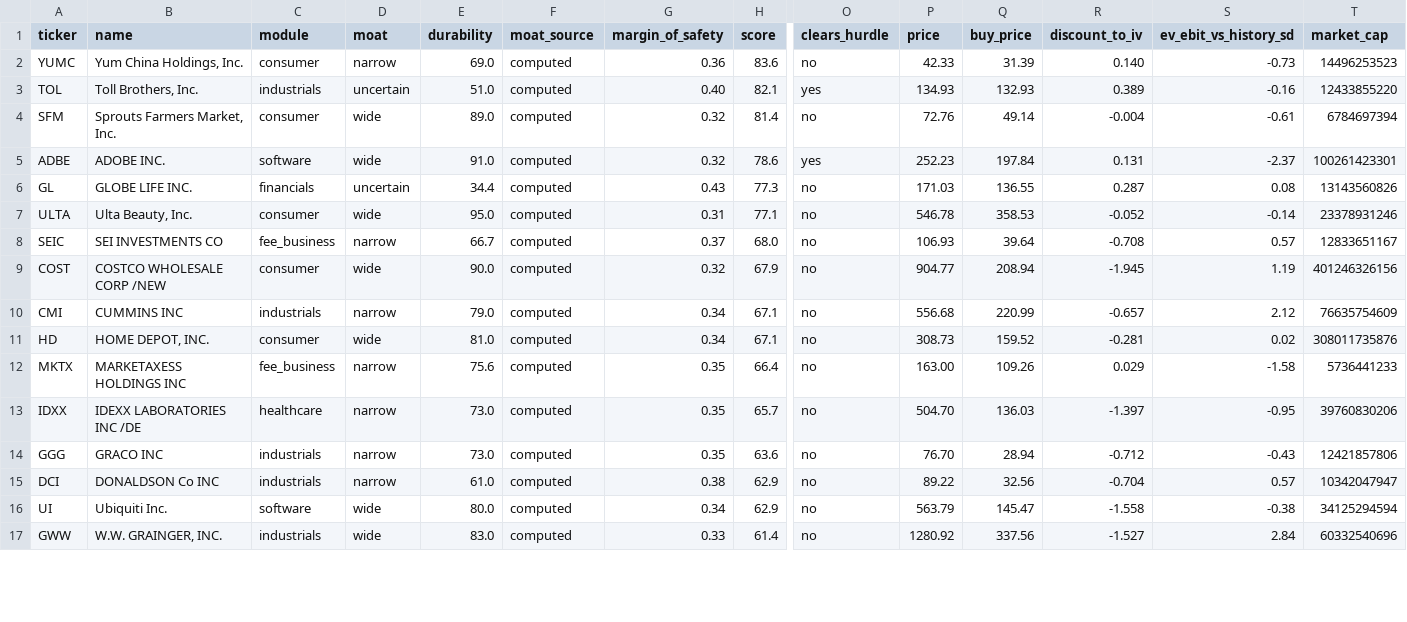
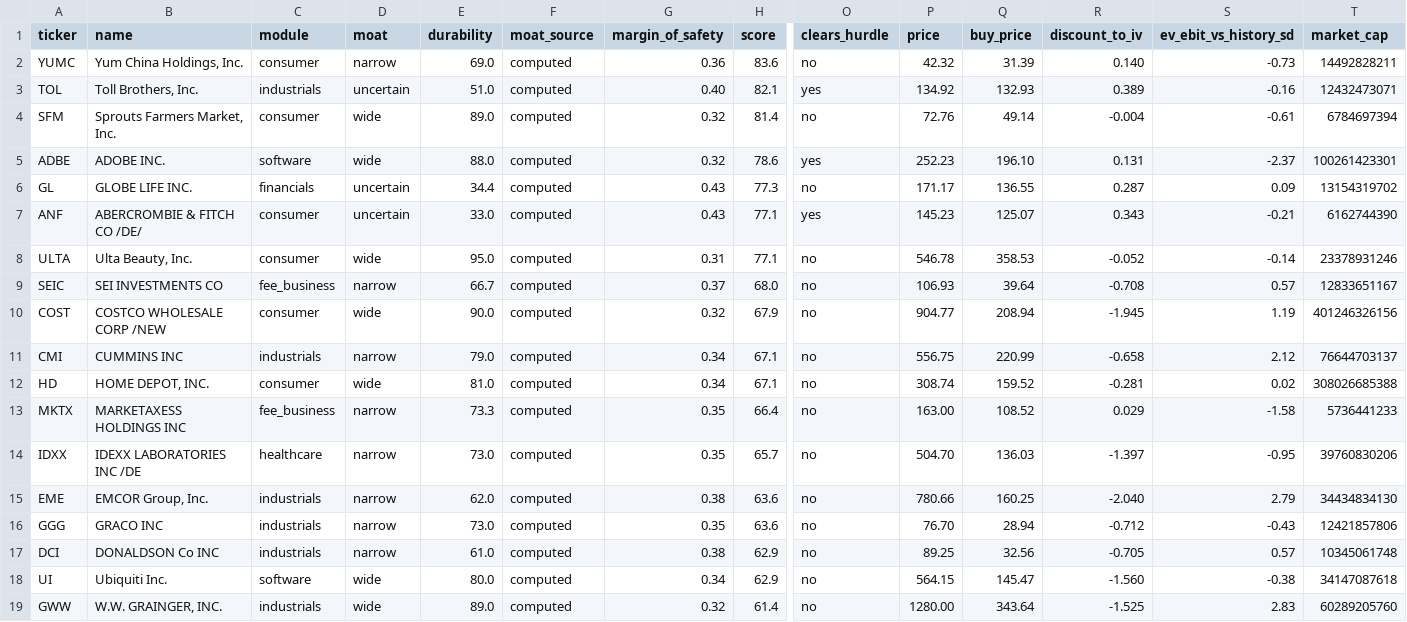
Before and after one commit to gilchristd1/buffett-screener, a CSV file: out/ranked.csv, drawn as a sheet; only a part is shown, gaps mark what is left out; addresses are those after the commit; rows hold the shown columns only; the diff covers the shown part only; the diff names each change by its address in the sheet, - before the commit and + after, or states it on an @@ line.

```diff
--- a/out/ranked.csv
+++ b/out/ranked.csv
-P2 (price): 42.33
+P2 (price): 42.32
-T2 (market_cap): 14496253523
+T2 (market_cap): 14492828211
-P3 (price): 134.93
+P3 (price): 134.92
-T3 (market_cap): 12433855220
+T3 (market_cap): 12432473071
-E5 (durability): 91.0
+E5 (durability): 88.0
-Q5 (buy_price): 197.84
+Q5 (buy_price): 196.10
-P6 (price): 171.03
+P6 (price): 171.17
-S6 (ev_ebit_vs_history_sd): 0.08
+S6 (ev_ebit_vs_history_sd): 0.09
-T6 (market_cap): 13143560826
+T6 (market_cap): 13154319702
+row 7: ANF | ABERCROMBIE & FITCH CO /DE/ | consumer | uncertain | 33.0 | computed | 0.43 | 77.1 | yes | 145.23 | 125.07 | 0.343 | -0.21 | 6162744390
-P11 (price): 556.68
+P11 (price): 556.75
-R11 (discount_to_iv): -0.657
+R11 (discount_to_iv): -0.658
-T11 (market_cap): 76635754609
+T11 (market_cap): 76644703137
-P12 (price): 308.73
+P12 (price): 308.74
-T12 (market_cap): 308011735876
+T12 (market_cap): 308026685388
-E13 (durability): 75.6
+E13 (durability): 73.3
-Q13 (buy_price): 109.26
+Q13 (buy_price): 108.52
+row 15: EME | EMCOR Group, Inc. | industrials | narrow | 62.0 | computed | 0.38 | 63.6 | no | 780.66 | 160.25 | -2.040 | 2.79 | 34434834130
-P17 (price): 89.22
+P17 (price): 89.25
-R17 (discount_to_iv): -0.704
+R17 (discount_to_iv): -0.705
-T17 (market_cap): 10342047947
+T17 (market_cap): 10345061748
-P18 (price): 563.79
+P18 (price): 564.15
-R18 (discount_to_iv): -1.558
+R18 (discount_to_iv): -1.560
-T18 (market_cap): 34125294594
+T18 (market_cap): 34147087618
-E19 (durability): 83.0
+E19 (durability): 89.0
-G19 (margin_of_safety): 0.33
+G19 (margin_of_safety): 0.32
-P19 (price): 1280.92
+P19 (price): 1280.00
-Q19 (buy_price): 337.56
+Q19 (buy_price): 343.64
-R19 (discount_to_iv): -1.527
+R19 (discount_to_iv): -1.525
-S19 (ev_ebit_vs_history_sd): 2.84
+S19 (ev_ebit_vs_history_sd): 2.83
-T19 (market_cap): 60332540696
+T19 (market_cap): 60289205760
```
Also changed, not shown: 2 added rows, 3 removed rows and 42 edited cells elsewhere in this file, out/moat.csv, out/survivors.csv, 6 other files.
